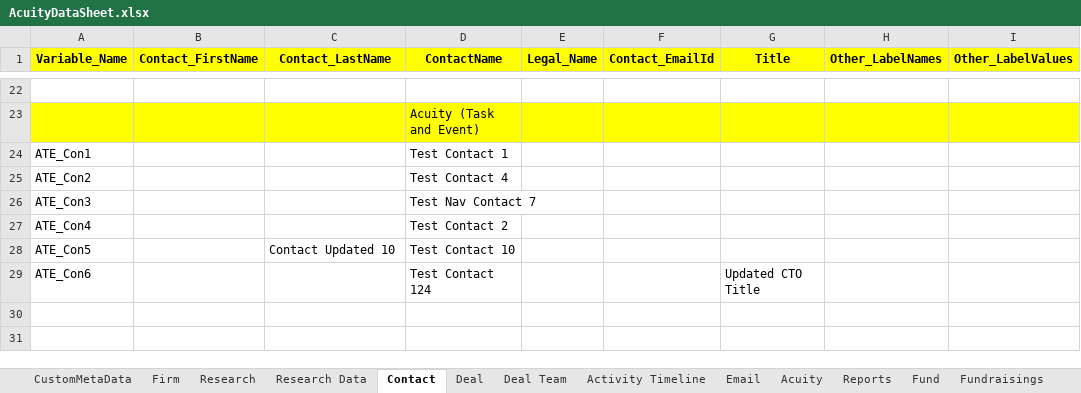
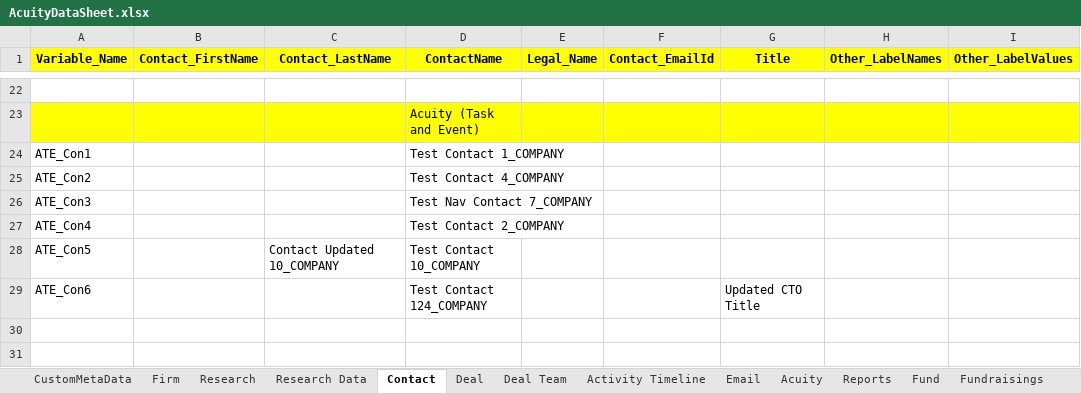
Before and after one commit to NitinNavatar/PE4.7, an Excel workbook: AcuityDataSheet.xlsx, sheet Contact, drawn as a sheet; only a part is shown, gaps mark what is left out; values as stored, in another font and other column widths than the file's, no borders; the diff names each change by its address in the sheet, - before the commit and + after, or states it on an @@ line.

```diff
--- a/AcuityDataSheet.xlsx (sheet Contact)
+++ b/AcuityDataSheet.xlsx (sheet Contact)
-D24 (ContactName): Test Contact 1
+D24 (ContactName): Test Contact 1_COMPANY
-D25 (ContactName): Test Contact 4
+D25 (ContactName): Test Contact 4_COMPANY
-D26 (ContactName): Test Nav Contact 7
+D26 (ContactName): Test Nav Contact 7_COMPANY
-D27 (ContactName): Test Contact 2
+D27 (ContactName): Test Contact 2_COMPANY
-C28 (Contact_LastName): Contact Updated 10
+C28 (Contact_LastName): Contact Updated 10_COMPANY
-D28 (ContactName): Test Contact 10
+D28 (ContactName): Test Contact 10_COMPANY
-D29 (ContactName): Test Contact 124
+D29 (ContactName): Test Contact 124_COMPANY
```
Also changed, not shown: sheet Acuity, sheet Activity Timeline, sheet Firm, sheet Deal, 5 other files.
